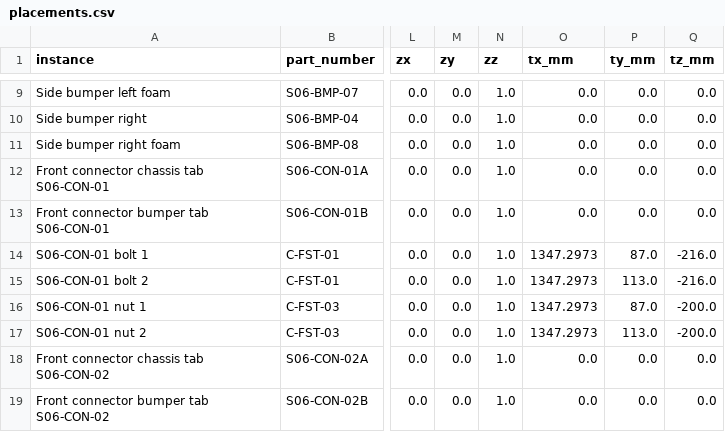
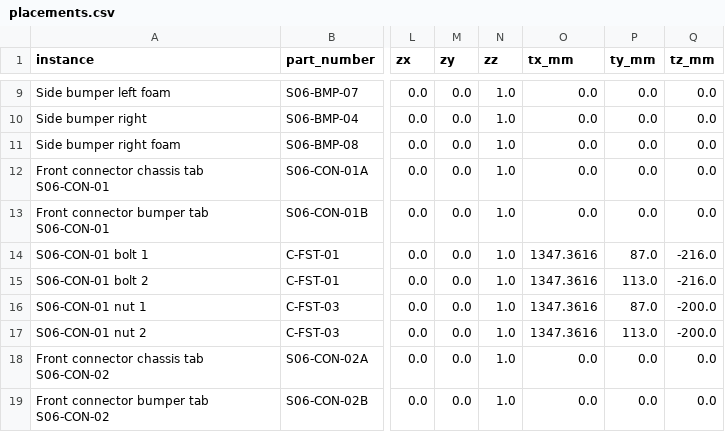
Before and after one commit to trafarsh/ekvc-gokart-cad, a CSV file: output/S06_Perimeter/placements.csv, drawn as a sheet; only a part is shown, gaps mark what is left out; the diff covers the shown part only; the diff names each change by its address in the sheet, - before the commit and + after, or states it on an @@ line.

```diff
--- a/output/S06_Perimeter/placements.csv
+++ b/output/S06_Perimeter/placements.csv
-O14:O17 (tx_mm): 1347.2973
+O14:O17 (tx_mm): 1347.3616
```
Also changed, not shown: 17 edited cells elsewhere in this file, output/S06_Perimeter/BOM.csv, 46 other files.
